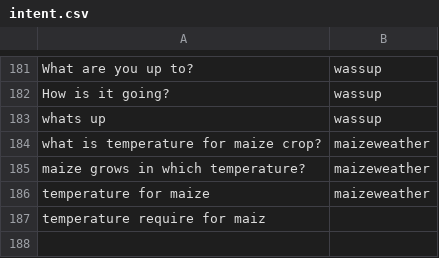
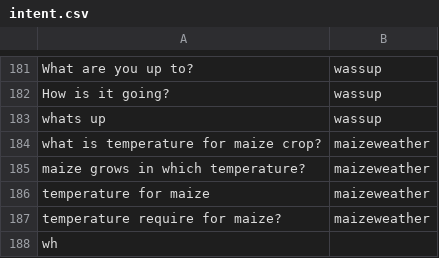
Before and after one commit to reflectstars/NLP-ANN-Agriculture-Chatbot, a CSV file: datasets/intent.csv, drawn as a sheet; only a part is shown, gaps mark what is left out.

Commit message:
Hound refactor

```diff
--- a/datasets/intent.csv
+++ b/datasets/intent.csv
@@ -186,2 +186,3 @@ maize grows in which temperature?,maizeweather
 temperature for maize,maizeweather
-temperature require for maiz
+temperature require for maize?,maizeweather
+wh
```
